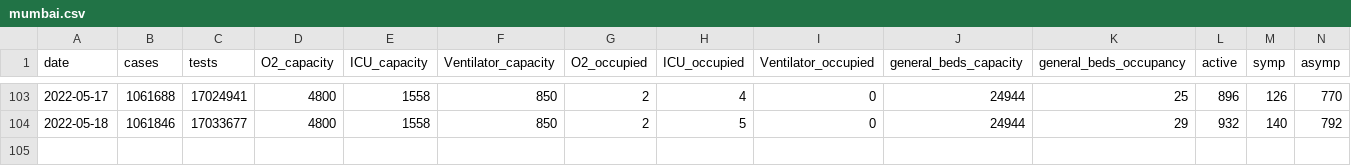
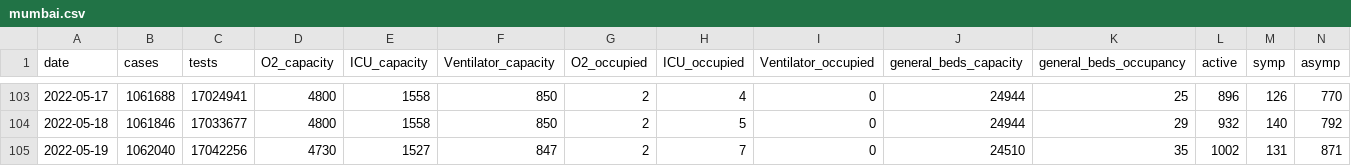
Before and after one commit to grill05/mumbai_mcgm_dashboards_archive, a CSV file: mumbai.csv, drawn as a sheet; only a part is shown, gaps mark what is left out; rows hold the shown columns only; the diff names each change by its address in the sheet, - before the commit and + after, or states it on an @@ line.

Commit message:
Automated report: Adding parsed csv data for today

```diff
--- a/mumbai.csv
+++ b/mumbai.csv
+row 105: 2022-05-19 | 1062040 | 17042256 | 4730 | 1527 | 847 | 2 | 7 | 0 | 24510 | 35 | 1002 | 131 | 871
```
Also changed, not shown: 2 other files.
